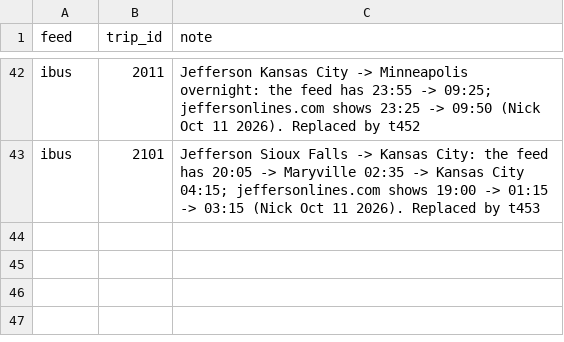
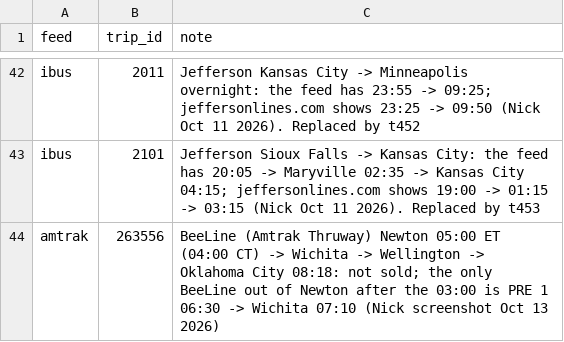
Before and after one commit to nick-pruitt-003/surface-transit-record, a CSV file: data/drop_trips.csv, drawn as a sheet; only a part is shown, gaps mark what is left out; the diff names each change by its address in the sheet, - before the commit and + after, or states it on an @@ line.

```diff
--- a/data/drop_trips.csv
+++ b/data/drop_trips.csv
+row 44: amtrak | 263556 | BeeLine (Amtrak Thruway) Newton 05:00 ET (04:00 CT) -> Wichita -> Wellington -> Oklahoma City 08:18: not sold; the only BeeLine out of Newton after the 03:00 is PRE 1 06:30 -> Wichita 07:10 (Nick screenshot Oct 13 2026)
```
Also changed, not shown: 1 other file.
